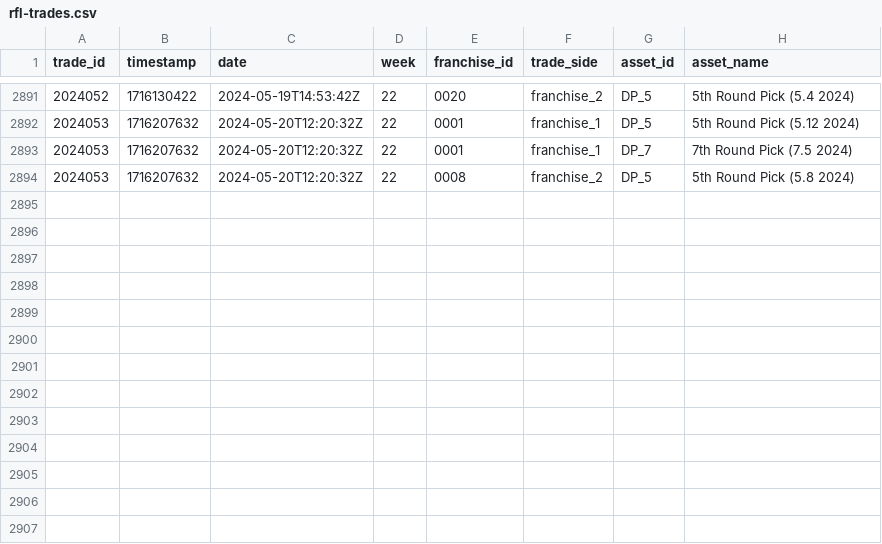
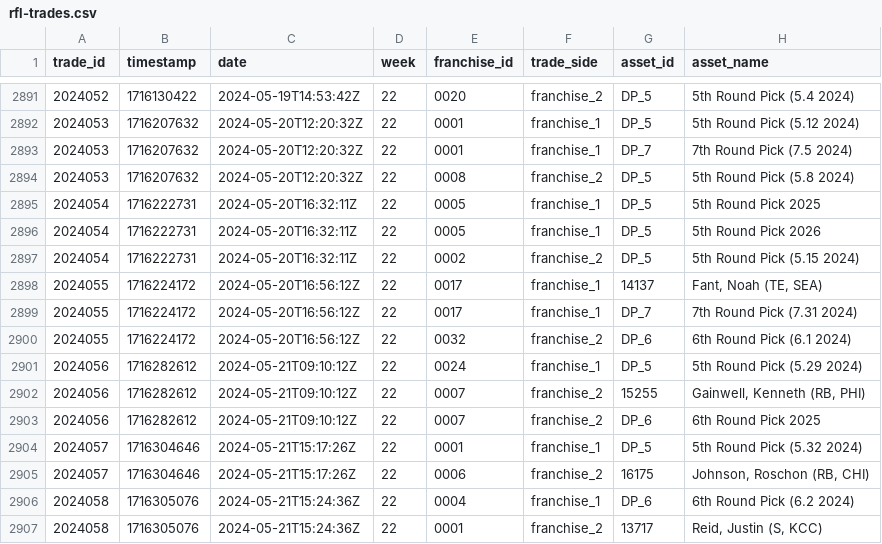
Before and after one commit to jak3sch/rfl, a CSV file: data/trades/rfl-trades.csv, drawn as a sheet; only a part is shown, gaps mark what is left out; the diff names each change by its address in the sheet, - before the commit and + after, or states it on an @@ line.

Commit message:
rfl trade data via pipepline hinzugefügt

```diff
--- a/data/trades/rfl-trades.csv
+++ b/data/trades/rfl-trades.csv
+row 2895: 2024054 | 1716222731 | 2024-05-20T16:32:11Z | 22 | 0005 | franchise_1 | DP_5 | 5th Round Pick 2025
+row 2896: 2024054 | 1716222731 | 2024-05-20T16:32:11Z | 22 | 0005 | franchise_1 | DP_5 | 5th Round Pick 2026
+row 2897: 2024054 | 1716222731 | 2024-05-20T16:32:11Z | 22 | 0002 | franchise_2 | DP_5 | 5th Round Pick (5.15 2024)
+row 2898: 2024055 | 1716224172 | 2024-05-20T16:56:12Z | 22 | 0017 | franchise_1 | 14137 | Fant, Noah (TE, SEA)
+row 2899: 2024055 | 1716224172 | 2024-05-20T16:56:12Z | 22 | 0017 | franchise_1 | DP_7 | 7th Round Pick (7.31 2024)
+row 2900: 2024055 | 1716224172 | 2024-05-20T16:56:12Z | 22 | 0032 | franchise_2 | DP_6 | 6th Round Pick (6.1 2024)
+row 2901: 2024056 | 1716282612 | 2024-05-21T09:10:12Z | 22 | 0024 | franchise_1 | DP_5 | 5th Round Pick (5.29 2024)
+row 2902: 2024056 | 1716282612 | 2024-05-21T09:10:12Z | 22 | 0007 | franchise_2 | 15255 | Gainwell, Kenneth (RB, PHI)
+row 2903: 2024056 | 1716282612 | 2024-05-21T09:10:12Z | 22 | 0007 | franchise_2 | DP_6 | 6th Round Pick 2025
+row 2904: 2024057 | 1716304646 | 2024-05-21T15:17:26Z | 22 | 0001 | franchise_1 | DP_5 | 5th Round Pick (5.32 2024)
+row 2905: 2024057 | 1716304646 | 2024-05-21T15:17:26Z | 22 | 0006 | franchise_2 | 16175 | Johnson, Roschon (RB, CHI)
+row 2906: 2024058 | 1716305076 | 2024-05-21T15:24:36Z | 22 | 0004 | franchise_1 | DP_6 | 6th Round Pick (6.2 2024)
+row 2907: 2024058 | 1716305076 | 2024-05-21T15:24:36Z | 22 | 0001 | franchise_2 | 13717 | Reid, Justin (S, KCC)
```
